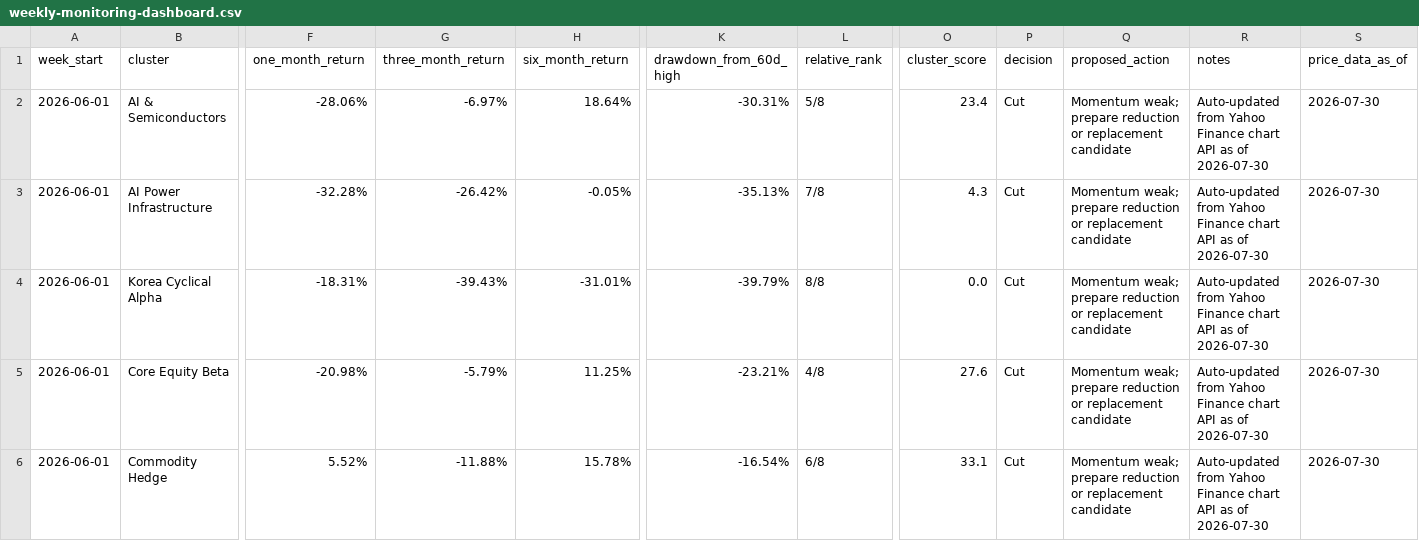
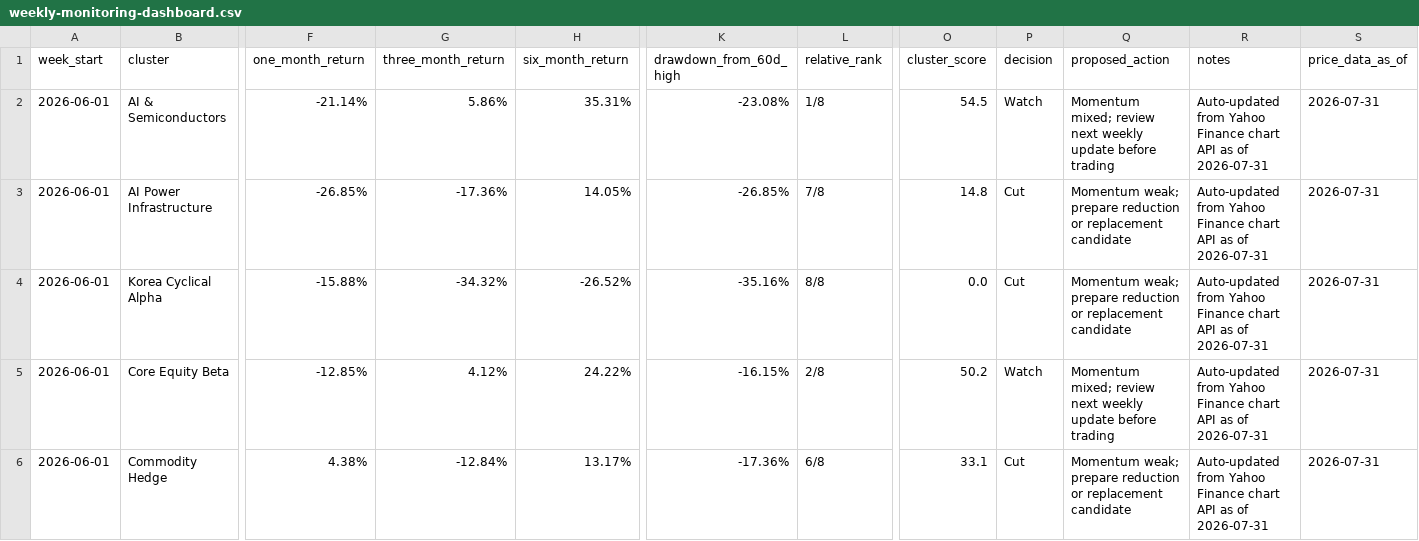
Before and after one commit to 2ynnso/DB-GAPs-EMP-strategy, a CSV file: framework/weekly-monitoring-dashboard.csv, drawn as a sheet; only a part is shown, gaps mark what is left out; the diff covers the shown part only; the diff names each change by its address in the sheet, - before the commit and + after, or states it on an @@ line.

```diff
--- a/framework/weekly-monitoring-dashboard.csv
+++ b/framework/weekly-monitoring-dashboard.csv
-F2 (one_month_return): -28.06%
+F2 (one_month_return): -21.14%
-G2 (three_month_return): -6.97%
+G2 (three_month_return): 5.86%
-H2 (six_month_return): 18.64%
+H2 (six_month_return): 35.31%
-K2 (drawdown_from_60d_high): -30.31%
+K2 (drawdown_from_60d_high): -23.08%
-L2 (relative_rank): 5/8
+L2 (relative_rank): 1/8
-O2 (cluster_score): 23.4
+O2 (cluster_score): 54.5
-P2 (decision): Cut
+P2 (decision): Watch
-Q2 (proposed_action): Momentum weak; prepare reduction or replacement candidate
+Q2 (proposed_action): Momentum mixed; review next weekly update before trading
-R2:R6 (notes): …as of 2026-07-30
+R2:R6 (notes): …as of 2026-07-31
-S2:S6 (price_data_as_of): 2026-07-30
+S2:S6 (price_data_as_of): 2026-07-31
-F3 (one_month_return): -32.28%
+F3 (one_month_return): -26.85%
-G3 (three_month_return): -26.42%
+G3 (three_month_return): -17.36%
-H3 (six_month_return): -0.05%
+H3 (six_month_return): 14.05%
-K3 (drawdown_from_60d_high): -35.13%
+K3 (drawdown_from_60d_high): -26.85%
-O3 (cluster_score): 4.3
+O3 (cluster_score): 14.8
-F4 (one_month_return): -18.31%
+F4 (one_month_return): -15.88%
-G4 (three_month_return): -39.43%
+G4 (three_month_return): -34.32%
-H4 (six_month_return): -31.01%
+H4 (six_month_return): -26.52%
-K4 (drawdown_from_60d_high): -39.79%
+K4 (drawdown_from_60d_high): -35.16%
-F5 (one_month_return): -20.98%
+F5 (one_month_return): -12.85%
-G5 (three_month_return): -5.79%
+G5 (three_month_return): 4.12%
-H5 (six_month_return): 11.25%
+H5 (six_month_return): 24.22%
-K5 (drawdown_from_60d_high): -23.21%
+K5 (drawdown_from_60d_high): -16.15%
-L5 (relative_rank): 4/8
+L5 (relative_rank): 2/8
-O5 (cluster_score): 27.6
+O5 (cluster_score): 50.2
-P5 (decision): Cut
+P5 (decision): Watch
-Q5 (proposed_action): Momentum weak; prepare reduction or replacement candidate
+Q5 (proposed_action): Momentum mixed; review next weekly update before trading
-F6 (one_month_return): 5.52%
+F6 (one_month_return): 4.38%
-G6 (three_month_return): -11.88%
+G6 (three_month_return): -12.84%
-H6 (six_month_return): 15.78%
+H6 (six_month_return): 13.17%
-K6 (drawdown_from_60d_high): -16.54%
+K6 (drawdown_from_60d_high): -17.36%
```
Also changed, not shown: 22 edited cells elsewhere in this file, framework/equity-momentum.csv.
